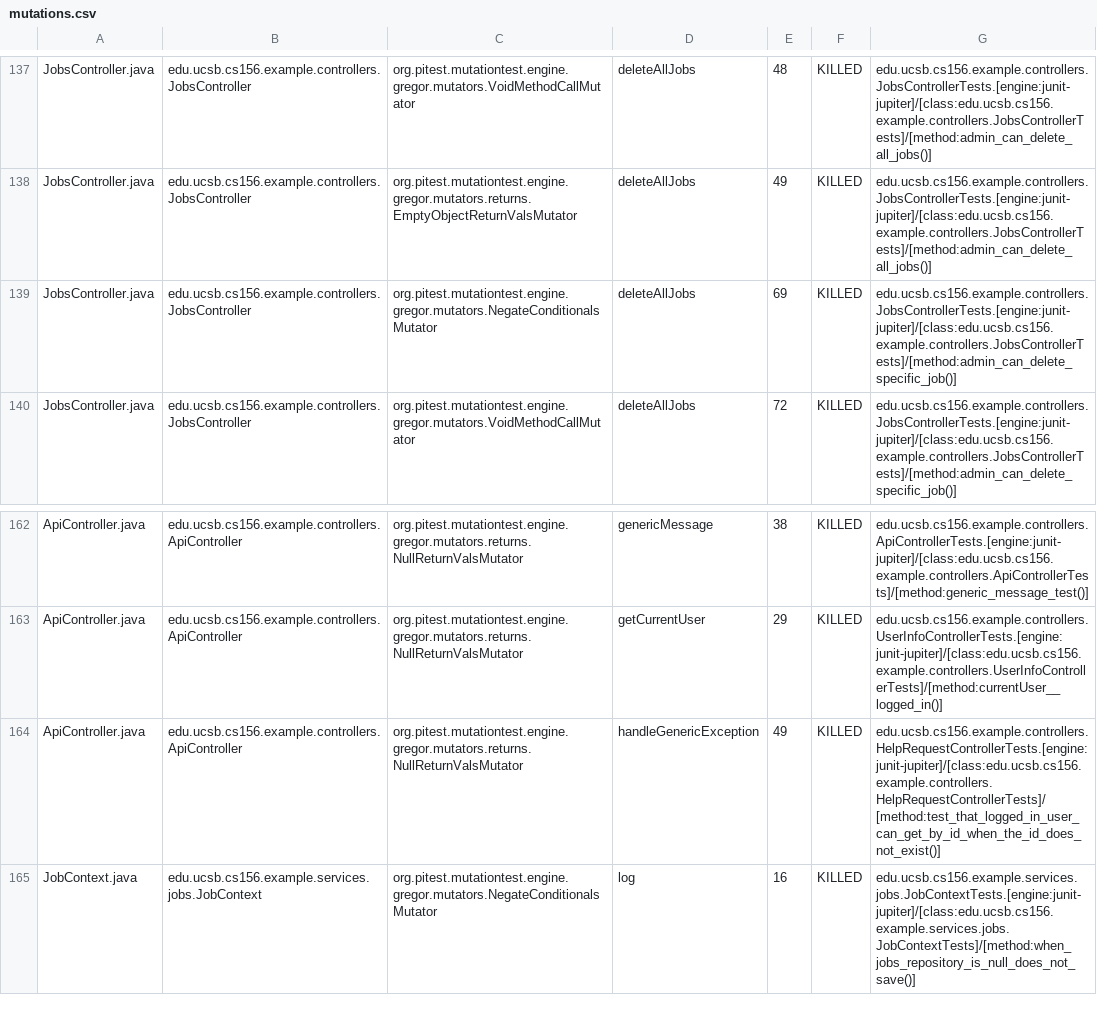
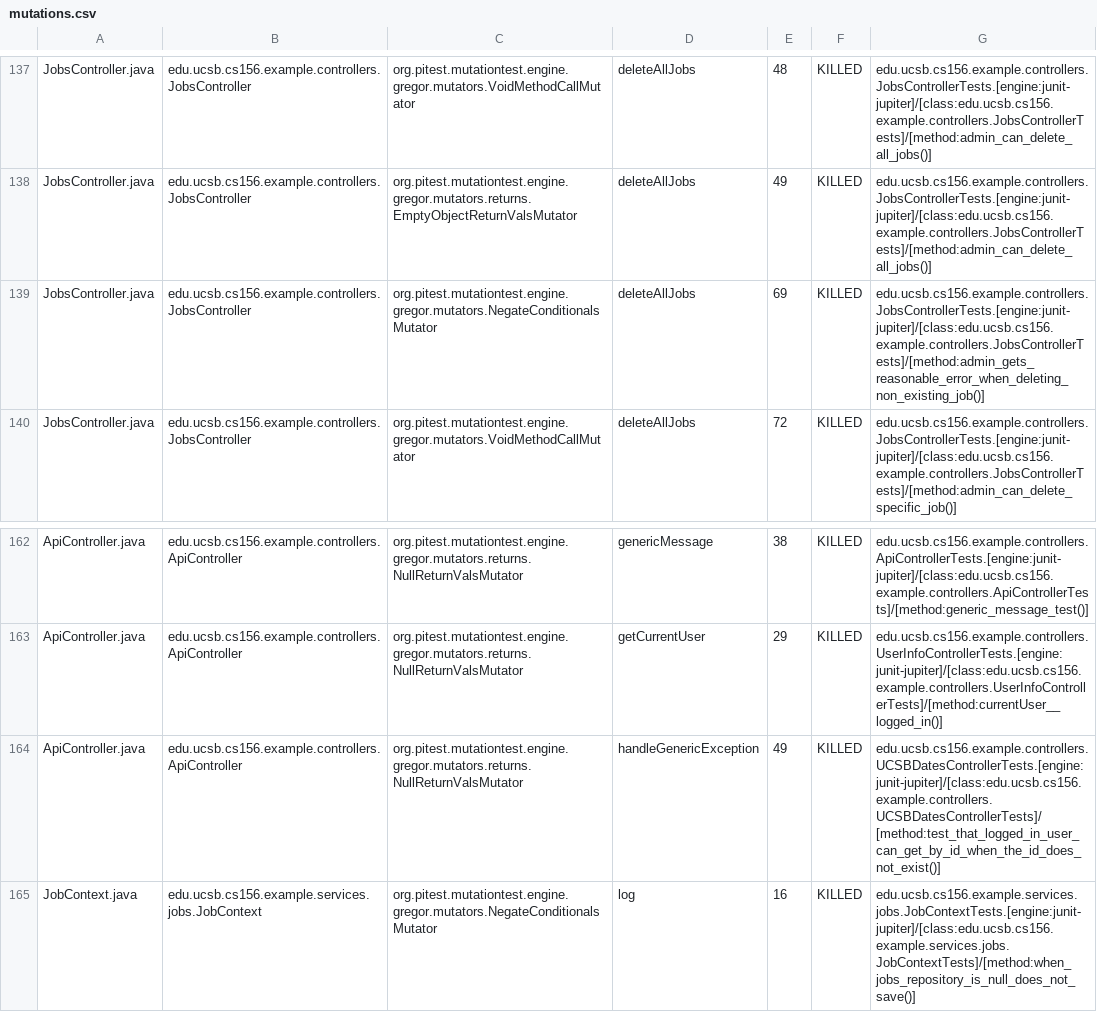
Before and after one commit to ucsb-cs156-s25/team02-s25-04, a CSV file: prs/89/pitest/mutations.csv, drawn as a sheet; only a part is shown, gaps mark what is left out.

Commit message:
Deploying to gh-pages from @ ucsb-cs156-s25/team02-s25-04@29e862e06e6cb21479074e7e4a09353550548ecb 🚀

```diff
--- a/prs/89/pitest/mutations.csv
+++ b/prs/89/pitest/mutations.csv
@@ -138,3 +138,3 @@ JobsController.java,edu.ucsb.cs156.example.controllers.JobsController,org.pitest
 JobsController.java,edu.ucsb.cs156.example.controllers.JobsController,org.pitest.mutationtest.engine.gregor.mutators.returns.EmptyObjectReturnValsMutator,deleteAllJobs,49,KILLED,edu.ucsb.cs156.example.controllers.JobsControllerTests.[engine:junit-jupiter]/[class:edu.ucsb.cs156.example.controllers.JobsControllerTests]/[method:admin_can_delete_all_jobs()]
-JobsController.java,edu.ucsb.cs156.example.controllers.JobsController,org.pitest.mutationtest.engine.gregor.mutators.NegateConditionalsMutator,deleteAllJobs,69,KILLED,edu.ucsb.cs156.example.controllers.JobsControllerTests.[engine:junit-jupiter]/[class:edu.ucsb.cs156.example.controllers.JobsControllerTests]/[method:admin_can_delete_specific_job()]
+JobsController.java,edu.ucsb.cs156.example.controllers.JobsController,org.pitest.mutationtest.engine.gregor.mutators.NegateConditionalsMutator,deleteAllJobs,69,KILLED,edu.ucsb.cs156.example.controllers.JobsControllerTests.[engine:junit-jupiter]/[class:edu.ucsb.cs156.example.controllers.JobsControllerTests]/[method:admin_gets_reasonable_error_when_deleting_non_existing_job()]
 JobsController.java,edu.ucsb.cs156.example.controllers.JobsController,org.pitest.mutationtest.engine.gregor.mutators.VoidMethodCallMutator,deleteAllJobs,72,KILLED,edu.ucsb.cs156.example.controllers.JobsControllerTests.[engine:junit-jupiter]/[class:edu.ucsb.cs156.example.controllers.JobsControllerTests]/[method:admin_can_delete_specific_job()]
@@ -163,3 +163,3 @@ ApiController.java,edu.ucsb.cs156.example.controllers.ApiController,org.pitest.m
 ApiController.java,edu.ucsb.cs156.example.controllers.ApiController,org.pitest.mutationtest.engine.gregor.mutators.returns.NullReturnValsMutator,getCurrentUser,29,KILLED,edu.ucsb.cs156.example.controllers.UserInfoControllerTests.[engine:junit-jupiter]/[class:edu.ucsb.cs156.example.controllers.UserInfoControllerTests]/[method:currentUser__logged_in()]
-ApiController.java,edu.ucsb.cs156.example.controllers.ApiController,org.pitest.mutationtest.engine.gregor.mutators.returns.NullReturnValsMutator,handleGenericException,49,KILLED,edu.ucsb.cs156.example.controllers.HelpRequestControllerTests.[engine:junit-jupiter]/[class:edu.ucsb.cs156.example.controllers.HelpRequestControllerTests]/[method:test_that_logged_in_user_can_get_by_id_when_the_id_does_not_exist()]
+ApiController.java,edu.ucsb.cs156.example.controllers.ApiController,org.pitest.mutationtest.engine.gregor.mutators.returns.NullReturnValsMutator,handleGenericException,49,KILLED,edu.ucsb.cs156.example.controllers.UCSBDatesControllerTests.[engine:junit-jupiter]/[class:edu.ucsb.cs156.example.controllers.UCSBDatesControllerTests]/[method:test_that_logged_in_user_can_get_by_id_when_the_id_does_not_exist()]
 JobContext.java,edu.ucsb.cs156.example.services.jobs.JobContext,org.pitest.mutationtest.engine.gregor.mutators.NegateConditionalsMutator,log,16,KILLED,edu.ucsb.cs156.example.services.jobs.JobContextTests.[engine:junit-jupiter]/[class:edu.ucsb.cs156.example.services.jobs.JobContextTests]/[method:when_jobs_repository_is_null_does_not_save()]
```
Also changed, not shown: 20 other files.
